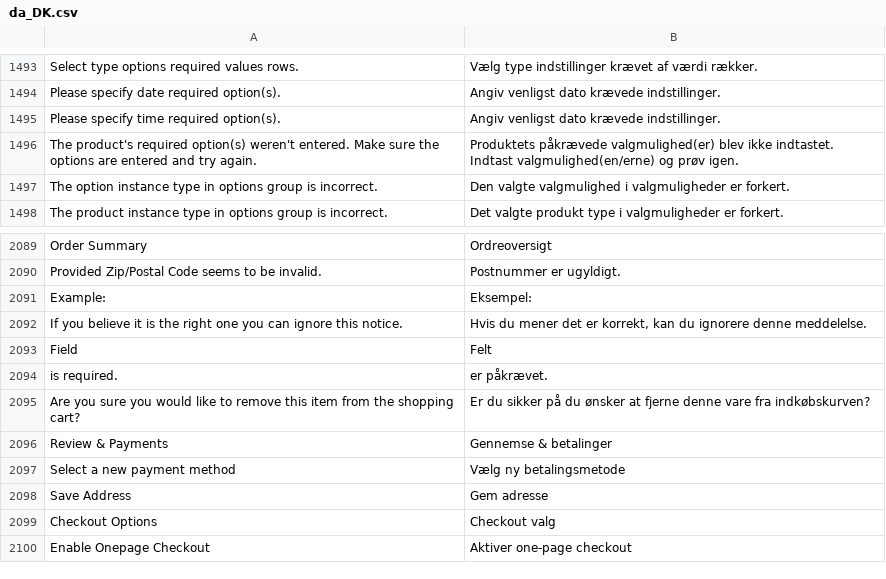
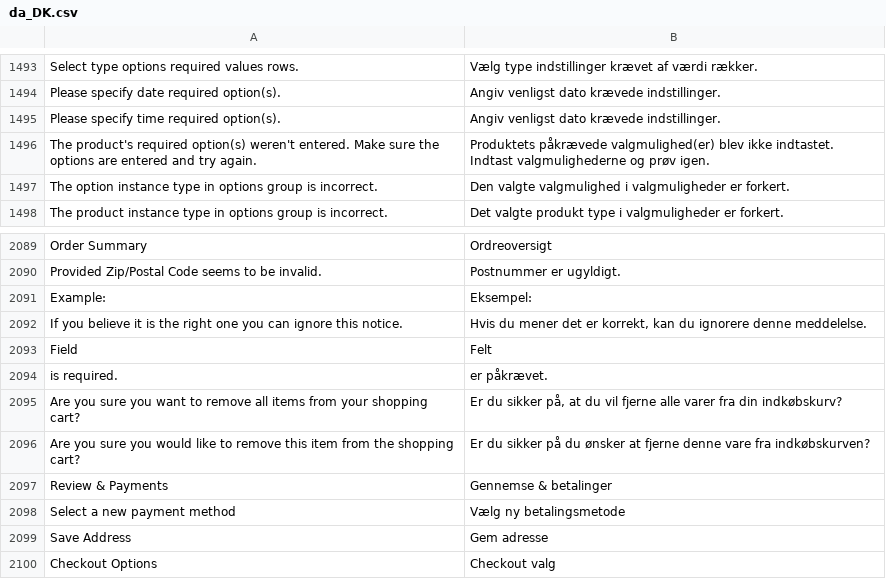
Before and after one commit to magento-l10n/language-da_DK, a CSV file: da_DK.csv, drawn as a sheet; only a part is shown, gaps mark what is left out; the shorter side is filled out with more unchanged rows; the diff names each change by its address in the sheet, - before the commit and + after, or states it on an @@ line.

Commit message:
Updating translations from Crowdin.

```diff
--- a/da_DK.csv
+++ b/da_DK.csv
-B1496: …indtastet. Indtast valgmulighed(en/erne) og prøv…
+B1496: …indtastet. Indtast valgmulighederne og prøv…
+row 2095: Are you sure you want to remove all items from your shopping cart? | Er du sikker på, at du vil fjerne alle varer fra din indkøbskurv?
```
Also changed, not shown: 1 other file.
